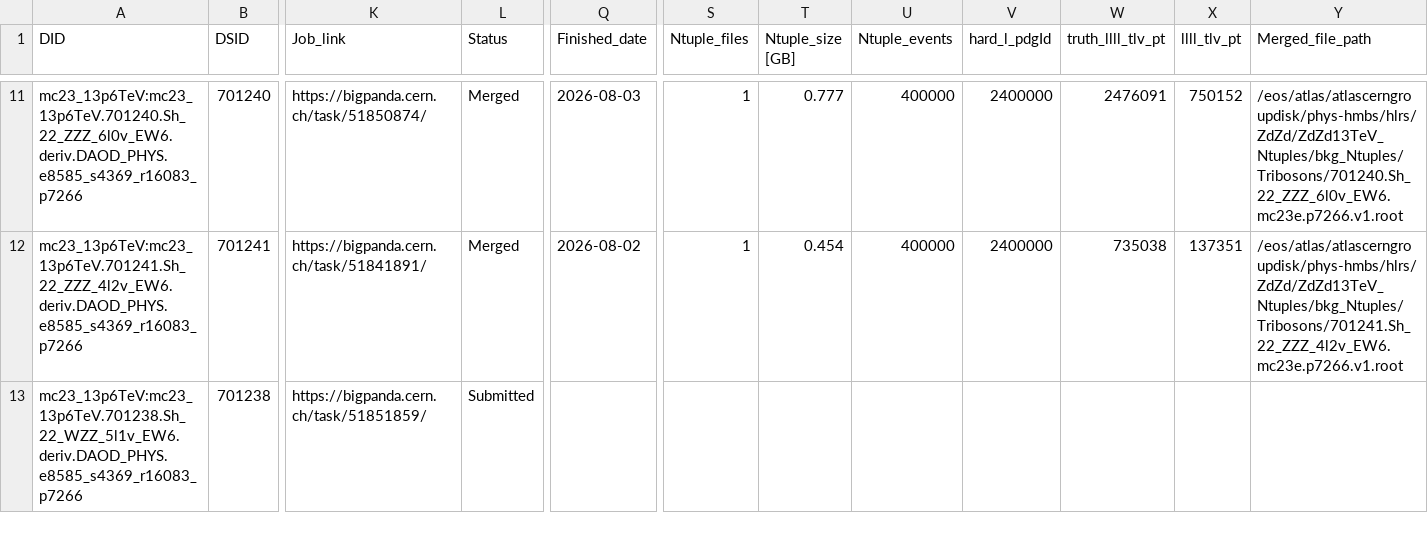
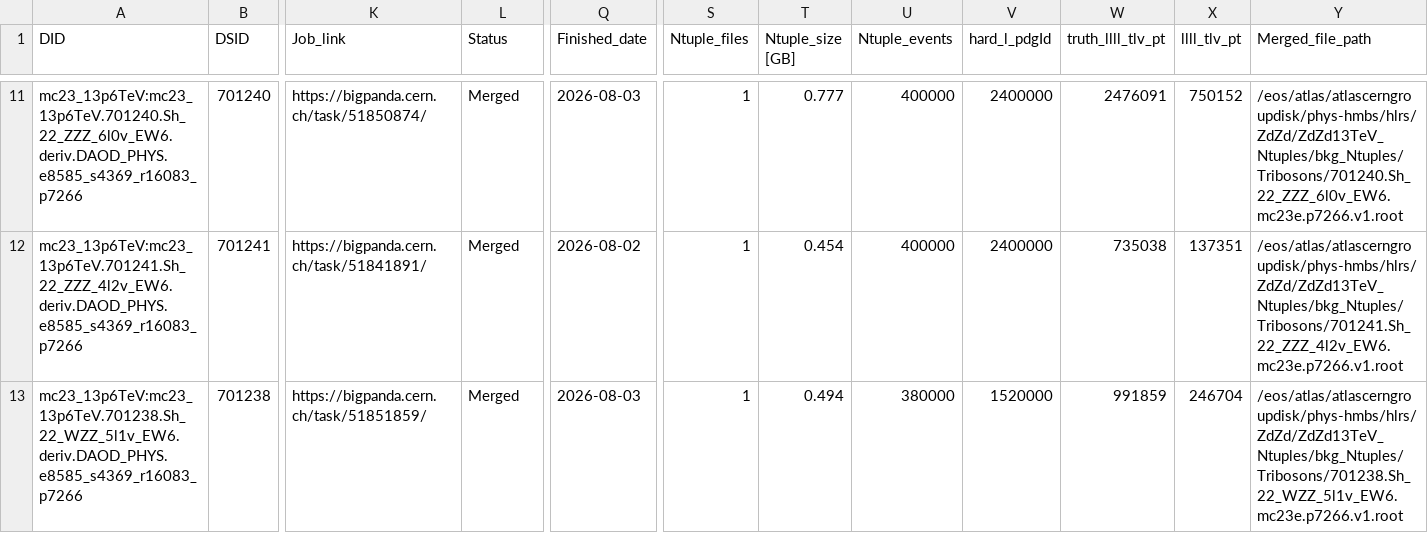
Before and after one commit to rsamconn/ZdZd_R3_production, a CSV file: data/Tribosons.csv, drawn as a sheet; only a part is shown, gaps mark what is left out; the diff names each change by its address in the sheet, - before the commit and + after, or states it on an @@ line.

Commit message:
Added download and merge details for DSIDs 701238 and 701185, both mc23e.

```diff
--- a/data/Tribosons.csv
+++ b/data/Tribosons.csv
-L13 (Status): Submitted
+L13 (Status): Merged
-Q13 (Finished_date): (empty)
+Q13 (Finished_date): 2026-08-03
-S13 (Ntuple_files): (empty)
+S13 (Ntuple_files): 1
-T13 (Ntuple_size [GB]): (empty)
+T13 (Ntuple_size [GB]): 0.494
-U13 (Ntuple_events): (empty)
+U13 (Ntuple_events): 380000
-V13 (hard_l_pdgId): (empty)
+V13 (hard_l_pdgId): 1520000
-W13 (truth_llll_tlv_pt): (empty)
+W13 (truth_llll_tlv_pt): 991859
-X13 (llll_tlv_pt): (empty)
+X13 (llll_tlv_pt): 246704
-Y13 (Merged_file_path): (empty)
+Y13 (Merged_file_path): /eos/atlas/atlascerngroupdisk/phys-hmbs/hlrs/ZdZd/ZdZd13TeV_Ntuples/bkg_Ntuples/Tribosons/701238.Sh_22_WZZ_5l1v_EW6.mc23e.p7266.v1.root
```
Also changed, not shown: data/ZZ_4l.csv.
